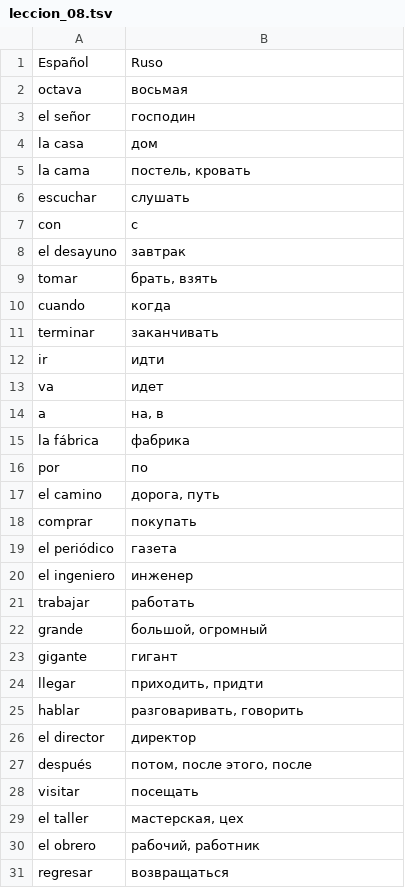
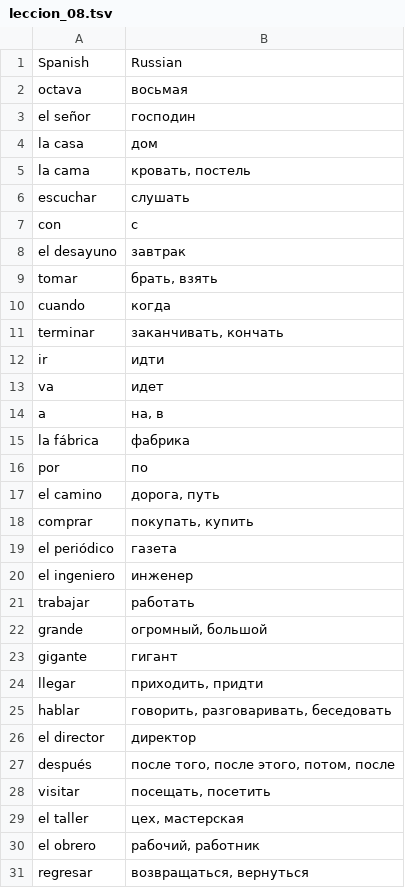
Before and after one commit to vitalizzare/oskar_perlin_spanish, a TSV file: leccion_08.tsv, drawn as a sheet.

```diff
--- a/leccion_08.tsv
+++ b/leccion_08.tsv
@@ -1,2 +1,2 @@
-Español	Ruso
+Spanish	Russian
 octava	восьмая
@@ -4,3 +4,3 @@ el señor	господин
 la casa	дом
-la cama	постель, кровать
+la cama	кровать, постель
 escuchar	слушать
@@ -10,3 +10,3 @@ tomar	брать, взять
 cuando	когда
-terminar	заканчивать
+terminar	заканчивать, кончать
 ir	идти
@@ -17,3 +17,3 @@ por	по
 el camino	дорога, путь
-comprar	покупать
+comprar	покупать, купить
 el periódico	газета
@@ -21,11 +21,11 @@ el ingeniero	инженер
 trabajar	работать
-grande	большой, огромный
+grande	огромный, большой
 gigante	гигант
 llegar	приходить, придти
-hablar	разговаривать, говорить
+hablar	говорить, разговаривать, беседовать
 el director	директор
-después	потом, после этого, после
-visitar	посещать
-el taller	мастерская, цех
+después	после того, после этого, потом, после
+visitar	посещать, посетить
+el taller	цех, мастерская
 el obrero	рабочий, работник
-regresar	возвращаться
+regresar	возвращаться, вернуться
```
Also changed, not shown: leccion_07.tsv, leccion_16.tsv, 7 other files.
